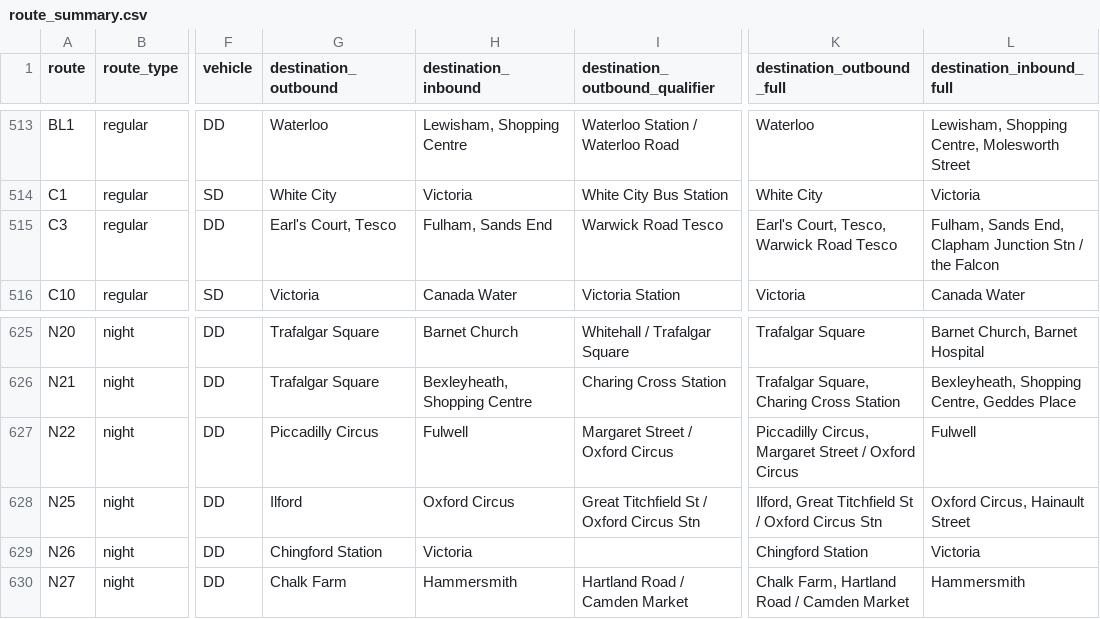
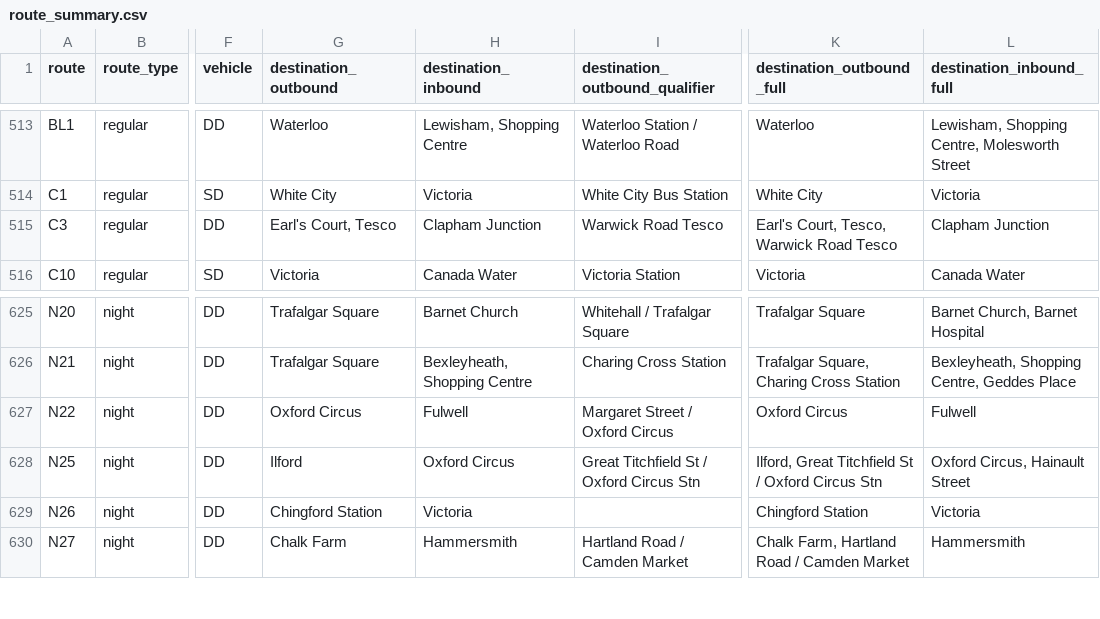
Before and after one commit to OmGaler/RouteMapster, a CSV file: data/processed/route_summary.csv, drawn as a sheet; only a part is shown, gaps mark what is left out; the diff names each change by its address in the sheet, - before the commit and + after, or states it on an @@ line.

Commit message:
Fixes to bus destination logic

```diff
--- a/data/processed/route_summary.csv
+++ b/data/processed/route_summary.csv
-H515 (destination_inbound): Fulham, Sands End
+H515 (destination_inbound): Clapham Junction
-L515 (destination_inbound_full): Fulham, Sands End, Clapham Junction Stn / the Falcon
+L515 (destination_inbound_full): Clapham Junction
-G627 (destination_outbound): Piccadilly Circus
+G627 (destination_outbound): Oxford Circus
-K627 (destination_outbound_full): Piccadilly Circus, Margaret Street / Oxford Circus
+K627 (destination_outbound_full): Oxford Circus
```
Also changed, not shown: 4 other files.
